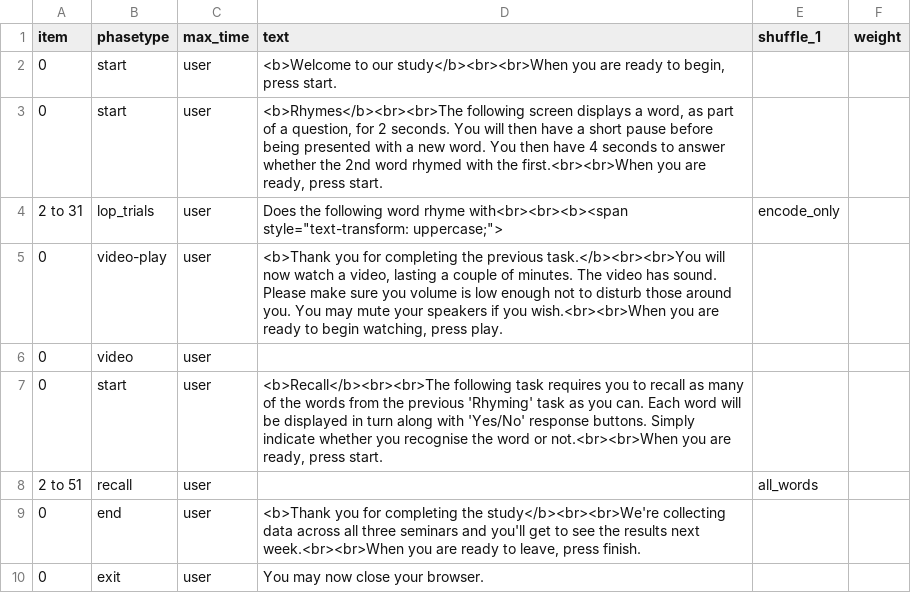
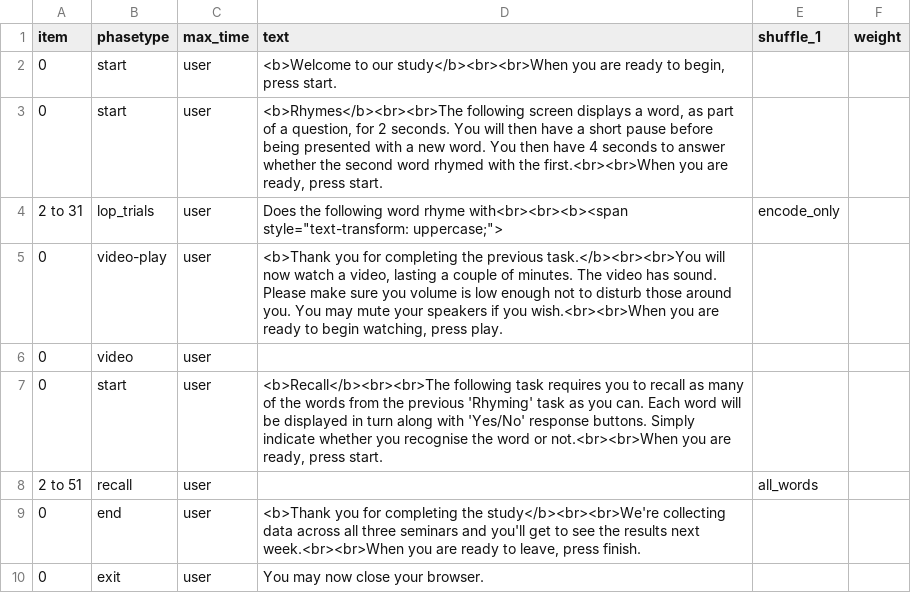
Before and after one commit to tdepsych/collector-experiments, a CSV file: User/Projects/levels_of_processing/rhyme.csv, drawn as a sheet.

Commit message:
Fixed spelling in rhyme instructions

```diff
--- a/User/Projects/levels_of_processing/rhyme.csv
+++ b/User/Projects/levels_of_processing/rhyme.csv
@@ -2,3 +2,3 @@ item,phasetype,max_time,text,shuffle_1,weight,
 0,start,user,"<b>Welcome to our study</b><br><br>When you are ready to begin, press start.",,,
-0,start,user,"<b>Rhymes</b><br><br>The following screen displays a word, as part of a question, for 2 seconds. You will then have a short pause before being presented with a new word. You then have 4 seconds to answer whether the 2nd word rhymed with the first.<br><br>When you are ready, press start.",,,
+0,start,user,"<b>Rhymes</b><br><br>The following screen displays a word, as part of a question, for 2 seconds. You will then have a short pause before being presented with a new word. You then have 4 seconds to answer whether the second word rhymed with the first.<br><br>When you are ready, press start.",,,
 2 to 31,lop_trials,user,"Does the following word rhyme with<br><br><b><span style=""text-transform: uppercase;"">",encode_only,,
```
Also changed, not shown: 2 other files.
